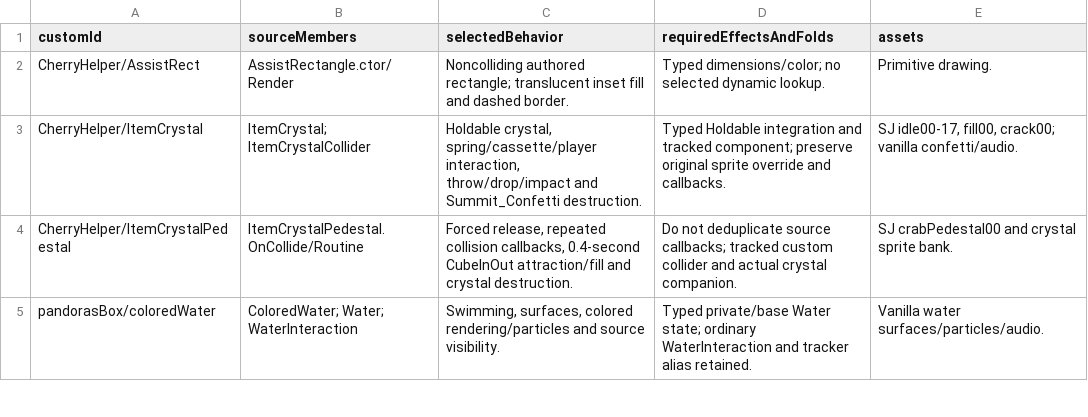
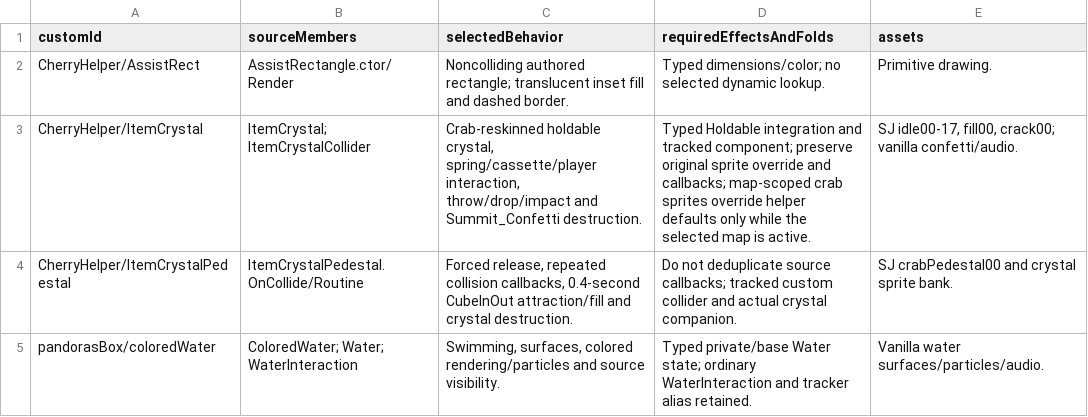
Before and after one commit to hmcneill46/celeste-ios, a TSV file: apple-everest/sj-factory-source-review-stage25kj.tsv, drawn as a sheet; only a part is shown.

Commit message:
Fix K-J canary lifecycle, map sprites, and complete desktop references

```diff
--- a/apple-everest/sj-factory-source-review-stage25kj.tsv
+++ b/apple-everest/sj-factory-source-review-stage25kj.tsv
@@ -2,3 +2,3 @@ customId	sourceMembers	selectedBehavior	requiredEffectsAndFolds	assets
 CherryHelper/AssistRect	AssistRectangle.ctor/Render	Noncolliding authored rectangle; translucent inset fill and dashed border.	Typed dimensions/color; no selected dynamic lookup.	Primitive drawing.
-CherryHelper/ItemCrystal	ItemCrystal; ItemCrystalCollider	Holdable crystal, spring/cassette/player interaction, throw/drop/impact and Summit_Confetti destruction.	Typed Holdable integration and tracked component; preserve original sprite override and callbacks.	SJ idle00-17, fill00, crack00; vanilla confetti/audio.
+CherryHelper/ItemCrystal	ItemCrystal; ItemCrystalCollider	Crab-reskinned holdable crystal, spring/cassette/player interaction, throw/drop/impact and Summit_Confetti destruction.	Typed Holdable integration and tracked component; preserve original sprite override and callbacks; map-scoped crab sprites override helper defaults only while the selected map is active.	SJ idle00-17, fill00, crack00; vanilla confetti/audio.
 CherryHelper/ItemCrystalPedestal	ItemCrystalPedestal.OnCollide/Routine	Forced release, repeated collision callbacks, 0.4-second CubeInOut attraction/fill and crystal destruction.	Do not deduplicate source callbacks; tracked custom collider and actual crystal companion.	SJ crabPedestal00 and crystal sprite bank.
```
Also changed, not shown: 25 other files.
